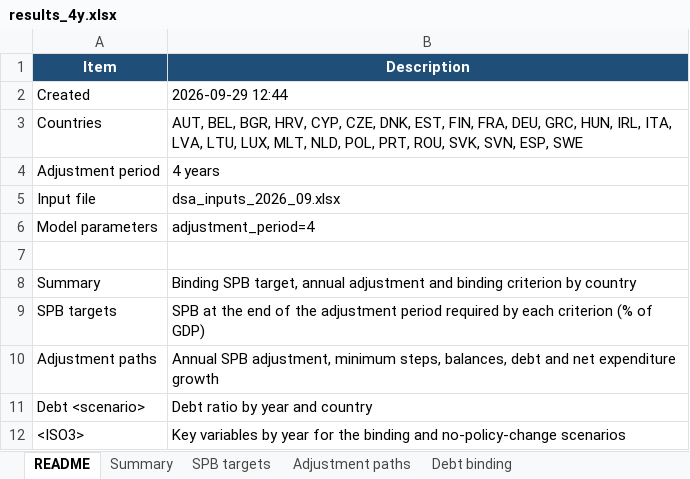
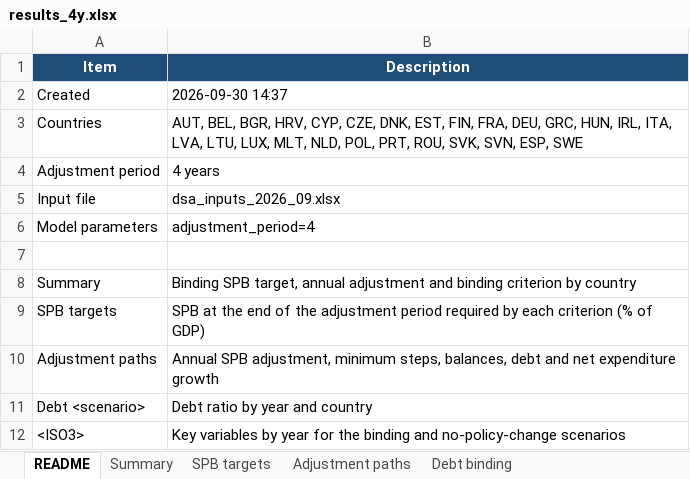
Before and after one commit to lennardwelslau/eu-debt-sustainability-analysis, an Excel workbook: output/example_folder/results_4y.xlsx, sheet README, drawn as a sheet; values as stored, in another font and other column widths than the file's, no borders; the diff names each change by its address in the sheet, - before the commit and + after, or states it on an @@ line.

```diff
--- a/output/example_folder/results_4y.xlsx (sheet README)
+++ b/output/example_folder/results_4y.xlsx (sheet README)
-B2 (Description): 2026-09-29 12:44
+B2 (Description): 2026-09-30 14:37
```
Also changed, not shown: sheet LVA, sheet ROU, sheet AUT, sheet Adjustment paths, sheet Debt binding, sheet Summary, 1 more sheet, 41 other files.
